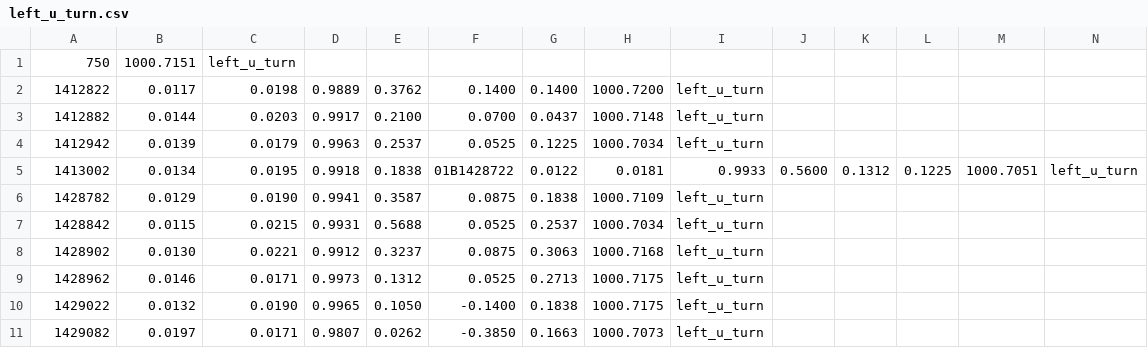
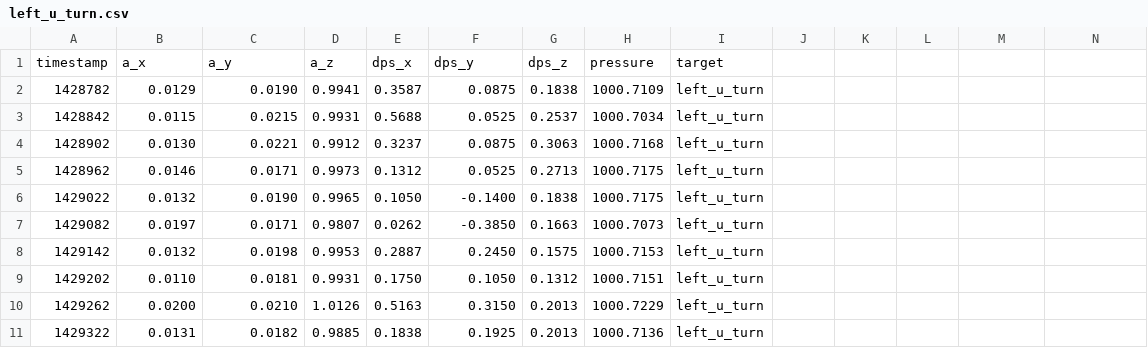
Before and after one commit to jgezalian/tinyML_MotionState, a CSV file: classifier/drive_data/raw/left_u_turn/left_u_turn.csv (was classifier/drive_data/left_u_turn.csv), drawn as a sheet; only a part is shown; the shorter side is filled out with more unchanged rows; removed rows and columns are numbered as before the commit, all else as after; the diff names each change by its address in the sheet, - before the commit and + after, or states it on an @@ line.

```diff
--- a/classifier/drive_data/left_u_turn.csv
+++ b/classifier/drive_data/raw/left_u_turn/left_u_turn.csv
-row 1: 750 | 1000.7151 | left_u_turn
-row 2: 1412822 | 0.0117 | 0.0198 | 0.9889 | 0.3762 | 0.1400 | 0.1400 | 1000.7200 | left_u_turn
-row 3: 1412882 | 0.0144 | 0.0203 | 0.9917 | 0.2100 | 0.0700 | 0.0437 | 1000.7148 | left_u_turn
-row 4: 1412942 | 0.0139 | 0.0179 | 0.9963 | 0.2537 | 0.0525 | 0.1225 | 1000.7034 | left_u_turn
-row 5: 1413002 | 0.0134 | 0.0195 | 0.9918 | 0.1838 | 01B1428722 | 0.0122 | 0.0181 | 0.9933 | 0.5600 | 0.1312 | 0.1225 | 1000.7051 | left_u_turn
+row 1: timestamp | a_x | a_y | a_z | dps_x | dps_y | dps_z | pressure | target
```
Also changed, not shown: classifier/drive_data/raw/bumps/bumps.csv, classifier/drive_data/raw/clockwise_circle/clockwise_circle.csv, 51 other files.
